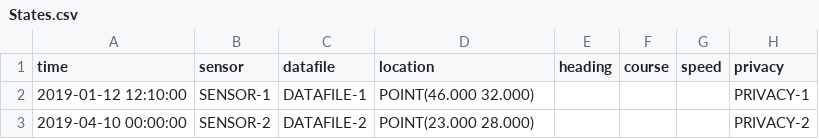
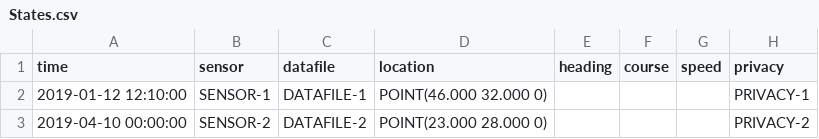
Before and after one commit to debrief/pepys-import, a CSV file: pepys_import/database/default_data/States.csv, drawn as a sheet.

Commit message:
Changed to use POINTZ for points in the DBs as this can store elevation too
Involved
 - Changing specification of database tables to say that they are POINTZ values and have 3 dimensions (X, Y and Z)
 - Changing everywhere we insert a point to make sure we include a Z value (currently set to 0 if no Z value available TODO: check if this is sensible)
 - Changing all the tests that check representations of the data to include a representation of the Z value
 - Changing the raw data we import into the database to include Z values in its points

```diff
--- a/pepys_import/database/default_data/States.csv
+++ b/pepys_import/database/default_data/States.csv
@@ -1,3 +1,3 @@
 time,sensor,datafile,location,heading,course,speed,privacy
-2019-01-12 12:10:00,SENSOR-1,DATAFILE-1,POINT(46.000 32.000),,,,PRIVACY-1
-2019-04-10 00:00:00,SENSOR-2,DATAFILE-2,POINT(23.000 28.000),,,,PRIVACY-2
+2019-01-12 12:10:00,SENSOR-1,DATAFILE-1,POINT(46.000 32.000 0),,,,PRIVACY-1
+2019-04-10 00:00:00,SENSOR-2,DATAFILE-2,POINT(23.000 28.000 0),,,,PRIVACY-2
```
Also changed, not shown: 8 other files.
